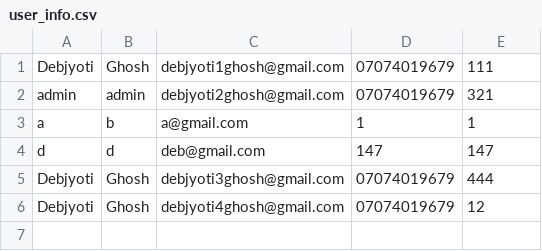
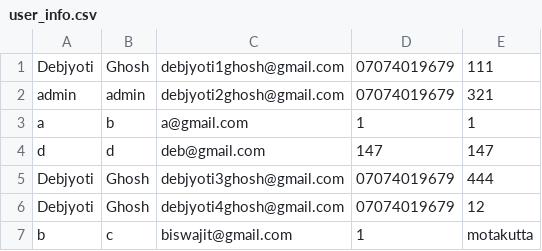
Before and after one commit to debjyoti71/InvenHub, a CSV file: static/user_info.csv, drawn as a sheet.

Commit message:
data entry

```diff
--- a/static/user_info.csv
+++ b/static/user_info.csv
@@ -6 +6,2 @@ Debjyoti,Ghosh,debjyoti3ghosh@gmail.com,07074019679,444
 Debjyoti,Ghosh,debjyoti4ghosh@gmail.com,07074019679,12
+b,c,biswajit@gmail.com,1,motakutta
```
